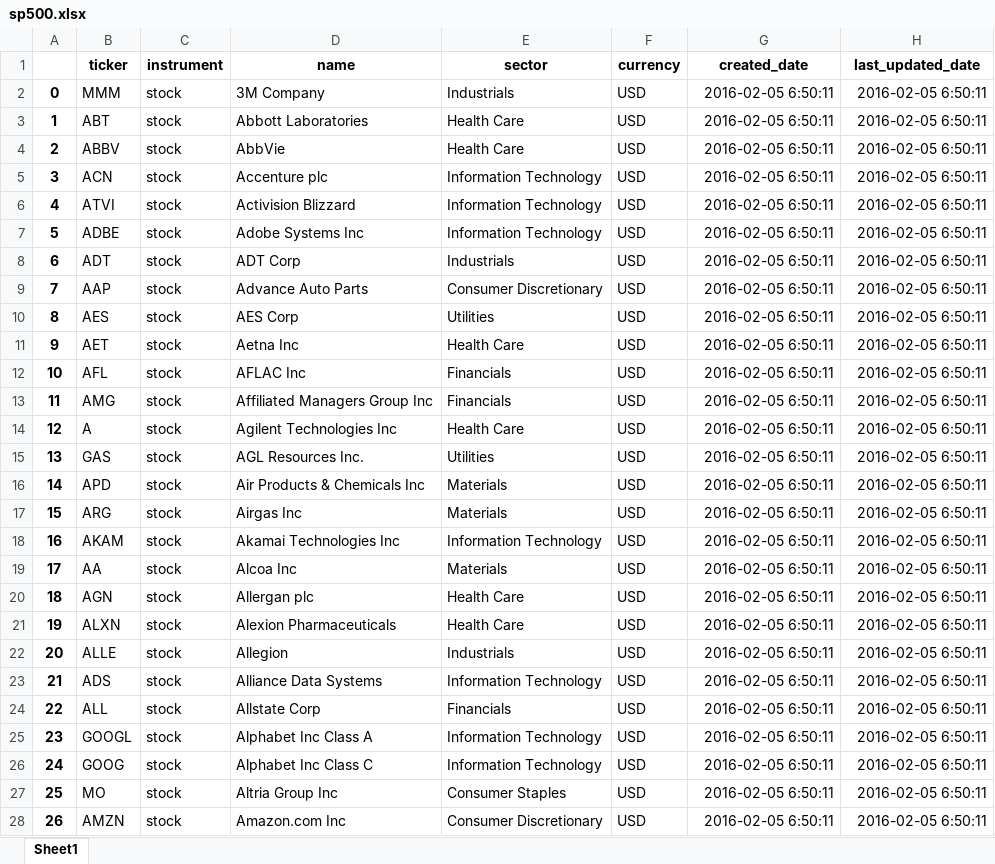
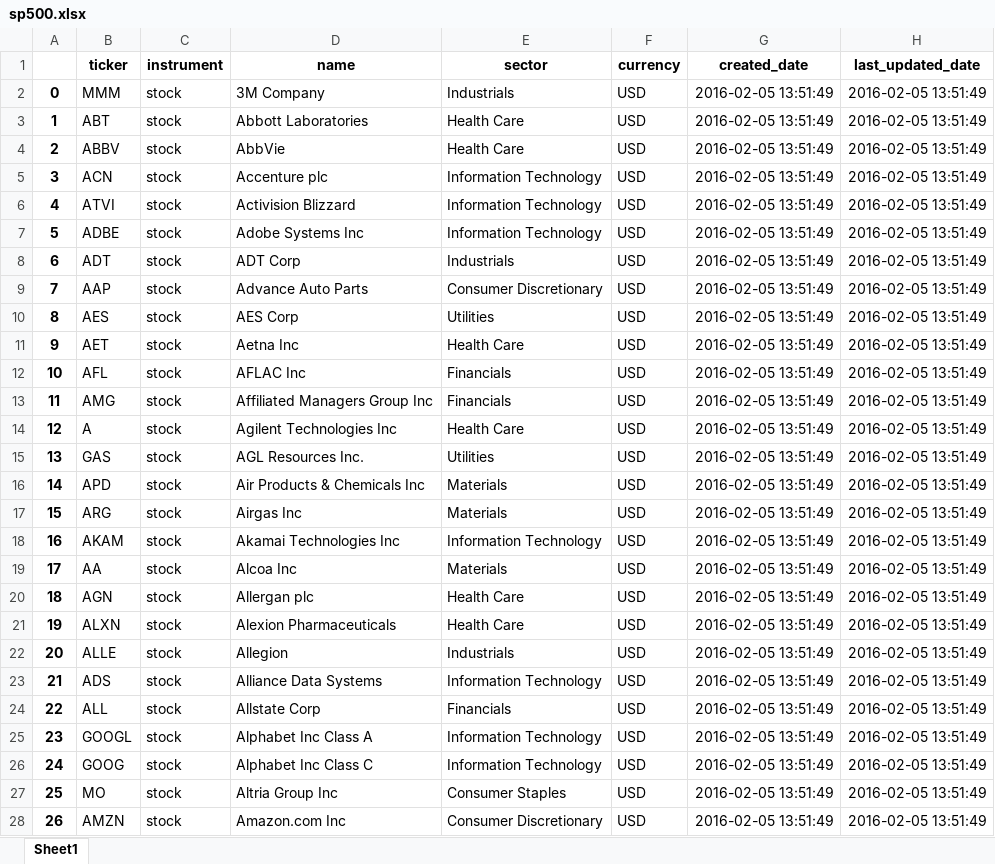
Before and after one commit to EdwardBetts/FincLab, an Excel workbook: dataindex_constituents/sp500.xlsx, sheet Sheet1, drawn as a sheet; only a part is shown; values as stored, in another font and other column widths than the file's, no borders; the diff covers the shown part only; the diff names each change by its address in the sheet, - before the commit and + after, or states it on an @@ line.

```diff
--- a/dataindex_constituents/sp500.xlsx (sheet Sheet1)
+++ b/dataindex_constituents/sp500.xlsx (sheet Sheet1)
-G2:G28 (created_date): 2016-02-05 6:50:11
+G2:G28 (created_date): 2016-02-05 13:51:49
-H2:H28 (last_updated_date): 2016-02-05 6:50:11
+H2:H28 (last_updated_date): 2016-02-05 13:51:49
```
Also changed, not shown: 954 edited cells elsewhere in this sheet, 12 other files.
